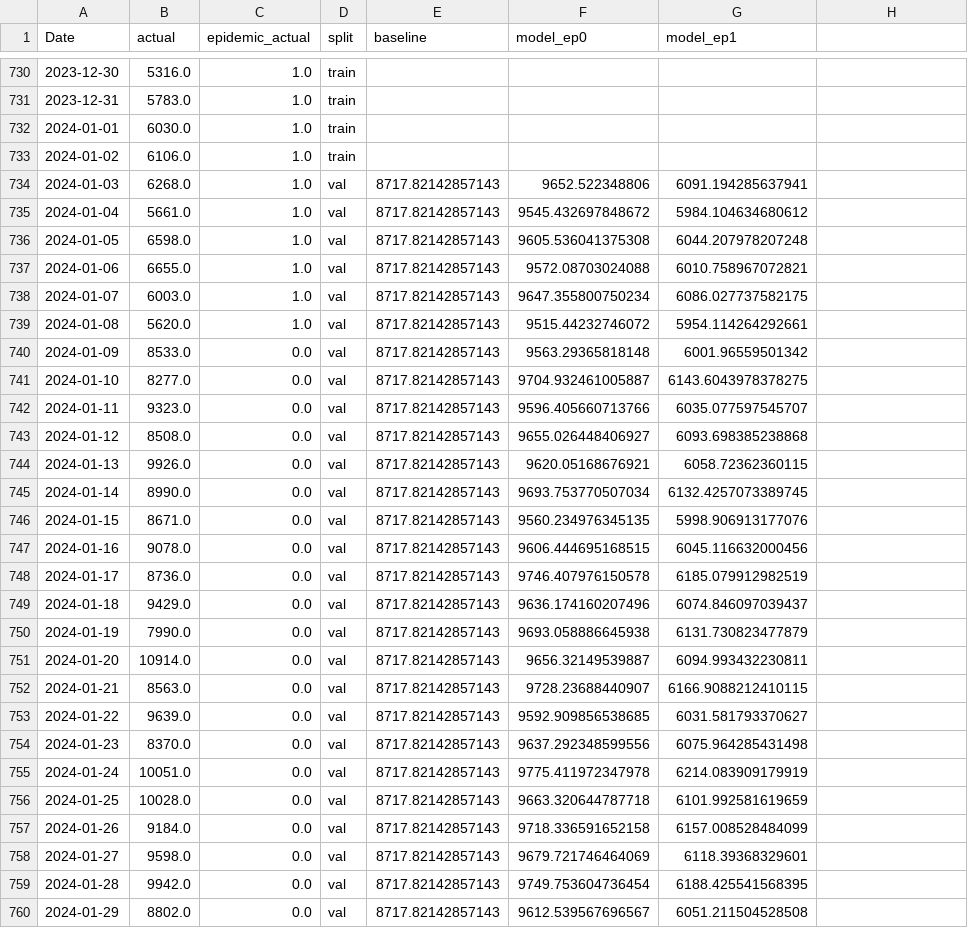
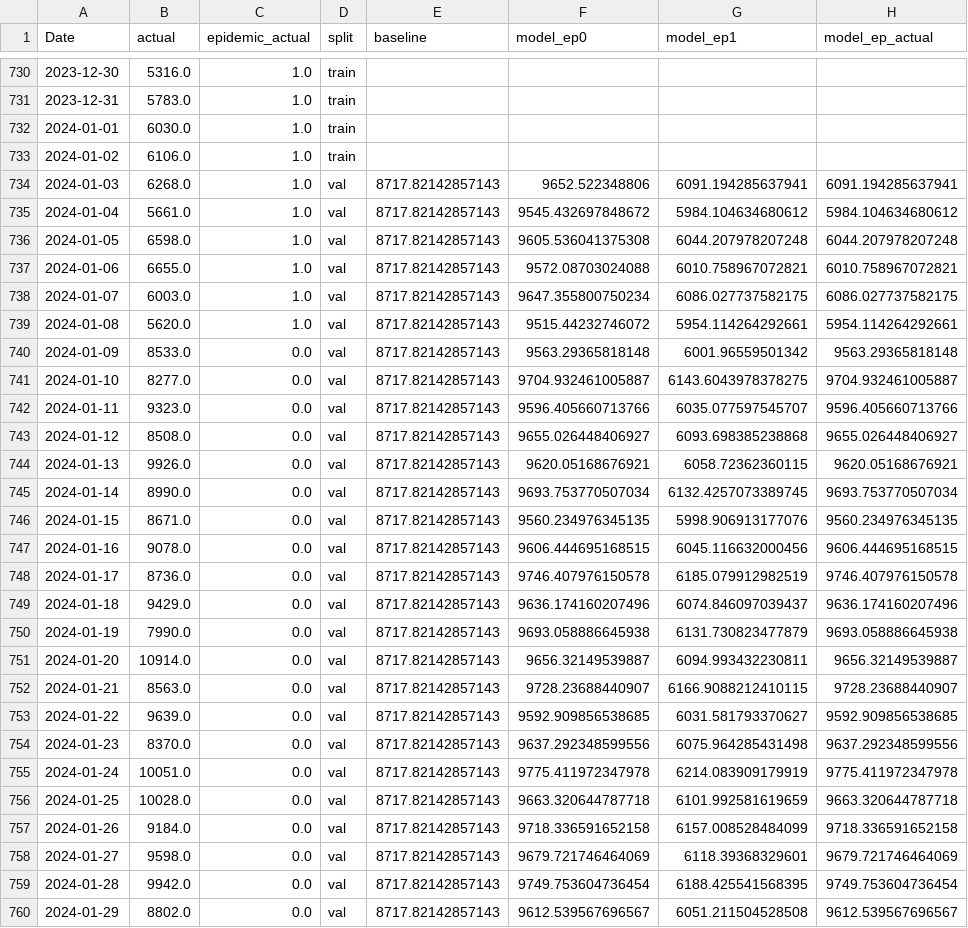
Before and after one commit to janusz-bit/forecast, a CSV file: outputs/forecast.csv, drawn as a sheet; only a part is shown, gaps mark what is left out; the diff covers the shown part only.

Commit message:
App: dynamiczny suwak okresu epidemii (liniowość pred(ep) = ep0 + (ep1-ep0)*ep); kol. model_ep_actual w forecast.csv

```diff
--- a/outputs/forecast.csv
+++ b/outputs/forecast.csv
@@ -1 +1 @@
-Date,actual,epidemic_actual,split,baseline,model_ep0,model_ep1
+Date,actual,epidemic_actual,split,baseline,model_ep0,model_ep1,model_ep_actual
@@ -734,27 +734,27 @@ Date,actual,epidemic_actual,split,baseline,model_ep0,model_ep1
-2024-01-03,6268.0,1.0,val,8717.82142857143,9652.522348806,6091.194285637941
-2024-01-04,5661.0,1.0,val,8717.82142857143,9545.432697848672,5984.104634680612
-2024-01-05,6598.0,1.0,val,8717.82142857143,9605.536041375308,6044.207978207248
-2024-01-06,6655.0,1.0,val,8717.82142857143,9572.08703024088,6010.758967072821
-2024-01-07,6003.0,1.0,val,8717.82142857143,9647.355800750234,6086.027737582175
-2024-01-08,5620.0,1.0,val,8717.82142857143,9515.44232746072,5954.114264292661
-2024-01-09,8533.0,0.0,val,8717.82142857143,9563.29365818148,6001.96559501342
-2024-01-10,8277.0,0.0,val,8717.82142857143,9704.932461005887,6143.6043978378275
-2024-01-11,9323.0,0.0,val,8717.82142857143,9596.405660713766,6035.077597545707
-2024-01-12,8508.0,0.0,val,8717.82142857143,9655.026448406927,6093.698385238868
-2024-01-13,9926.0,0.0,val,8717.82142857143,9620.05168676921,6058.72362360115
-2024-01-14,8990.0,0.0,val,8717.82142857143,9693.753770507034,6132.4257073389745
-2024-01-15,8671.0,0.0,val,8717.82142857143,9560.234976345135,5998.906913177076
-2024-01-16,9078.0,0.0,val,8717.82142857143,9606.444695168515,6045.116632000456
-2024-01-17,8736.0,0.0,val,8717.82142857143,9746.407976150578,6185.079912982519
-2024-01-18,9429.0,0.0,val,8717.82142857143,9636.174160207496,6074.846097039437
-2024-01-19,7990.0,0.0,val,8717.82142857143,9693.058886645938,6131.730823477879
-2024-01-20,10914.0,0.0,val,8717.82142857143,9656.32149539887,6094.993432230811
-2024-01-21,8563.0,0.0,val,8717.82142857143,9728.23688440907,6166.9088212410115
-2024-01-22,9639.0,0.0,val,8717.82142857143,9592.909856538685,6031.581793370627
-2024-01-23,8370.0,0.0,val,8717.82142857143,9637.292348599556,6075.964285431498
-2024-01-24,10051.0,0.0,val,8717.82142857143,9775.411972347978,6214.083909179919
-2024-01-25,10028.0,0.0,val,8717.82142857143,9663.320644787718,6101.992581619659
-2024-01-26,9184.0,0.0,val,8717.82142857143,9718.336591652158,6157.008528484099
-2024-01-27,9598.0,0.0,val,8717.82142857143,9679.721746464069,6118.39368329601
-2024-01-28,9942.0,0.0,val,8717.82142857143,9749.753604736454,6188.425541568395
-2024-01-29,8802.0,0.0,val,8717.82142857143,9612.539567696567,6051.211504528508
+2024-01-03,6268.0,1.0,val,8717.82142857143,9652.522348806,6091.194285637941,6091.194285637941
+2024-01-04,5661.0,1.0,val,8717.82142857143,9545.432697848672,5984.104634680612,5984.104634680612
+2024-01-05,6598.0,1.0,val,8717.82142857143,9605.536041375308,6044.207978207248,6044.207978207248
+2024-01-06,6655.0,1.0,val,8717.82142857143,9572.08703024088,6010.758967072821,6010.758967072821
+2024-01-07,6003.0,1.0,val,8717.82142857143,9647.355800750234,6086.027737582175,6086.027737582175
+2024-01-08,5620.0,1.0,val,8717.82142857143,9515.44232746072,5954.114264292661,5954.114264292661
+2024-01-09,8533.0,0.0,val,8717.82142857143,9563.29365818148,6001.96559501342,9563.29365818148
+2024-01-10,8277.0,0.0,val,8717.82142857143,9704.932461005887,6143.6043978378275,9704.932461005887
+2024-01-11,9323.0,0.0,val,8717.82142857143,9596.405660713766,6035.077597545707,9596.405660713766
+2024-01-12,8508.0,0.0,val,8717.82142857143,9655.026448406927,6093.698385238868,9655.026448406927
+2024-01-13,9926.0,0.0,val,8717.82142857143,9620.05168676921,6058.72362360115,9620.05168676921
+2024-01-14,8990.0,0.0,val,8717.82142857143,9693.753770507034,6132.4257073389745,9693.753770507034
+2024-01-15,8671.0,0.0,val,8717.82142857143,9560.234976345135,5998.906913177076,9560.234976345135
+2024-01-16,9078.0,0.0,val,8717.82142857143,9606.444695168515,6045.116632000456,9606.444695168515
+2024-01-17,8736.0,0.0,val,8717.82142857143,9746.407976150578,6185.079912982519,9746.407976150578
+2024-01-18,9429.0,0.0,val,8717.82142857143,9636.174160207496,6074.846097039437,9636.174160207496
+2024-01-19,7990.0,0.0,val,8717.82142857143,9693.058886645938,6131.730823477879,9693.058886645938
+2024-01-20,10914.0,0.0,val,8717.82142857143,9656.32149539887,6094.993432230811,9656.32149539887
+2024-01-21,8563.0,0.0,val,8717.82142857143,9728.23688440907,6166.9088212410115,9728.23688440907
+2024-01-22,9639.0,0.0,val,8717.82142857143,9592.909856538685,6031.581793370627,9592.909856538685
+2024-01-23,8370.0,0.0,val,8717.82142857143,9637.292348599556,6075.964285431498,9637.292348599556
+2024-01-24,10051.0,0.0,val,8717.82142857143,9775.411972347978,6214.083909179919,9775.411972347978
+2024-01-25,10028.0,0.0,val,8717.82142857143,9663.320644787718,6101.992581619659,9663.320644787718
+2024-01-26,9184.0,0.0,val,8717.82142857143,9718.336591652158,6157.008528484099,9718.336591652158
+2024-01-27,9598.0,0.0,val,8717.82142857143,9679.721746464069,6118.39368329601,9679.721746464069
+2024-01-28,9942.0,0.0,val,8717.82142857143,9749.753604736454,6188.425541568395,9749.753604736454
+2024-01-29,8802.0,0.0,val,8717.82142857143,9612.539567696567,6051.211504528508,9612.539567696567
```
Also changed, not shown: 1 edited cell elsewhere in this file, 4 other files.
